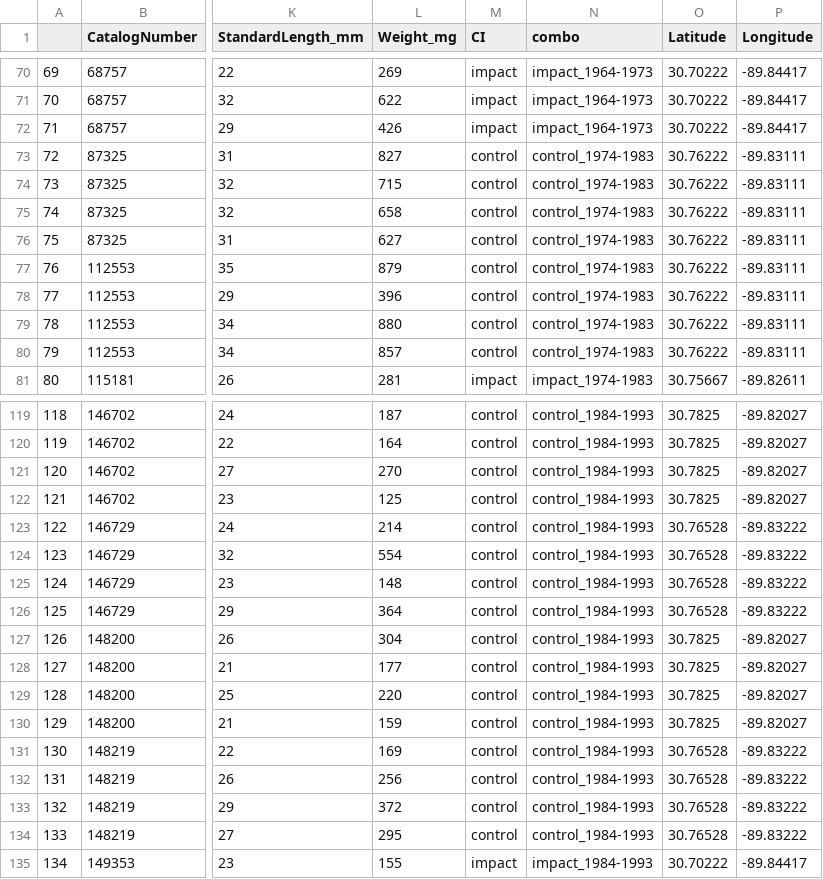
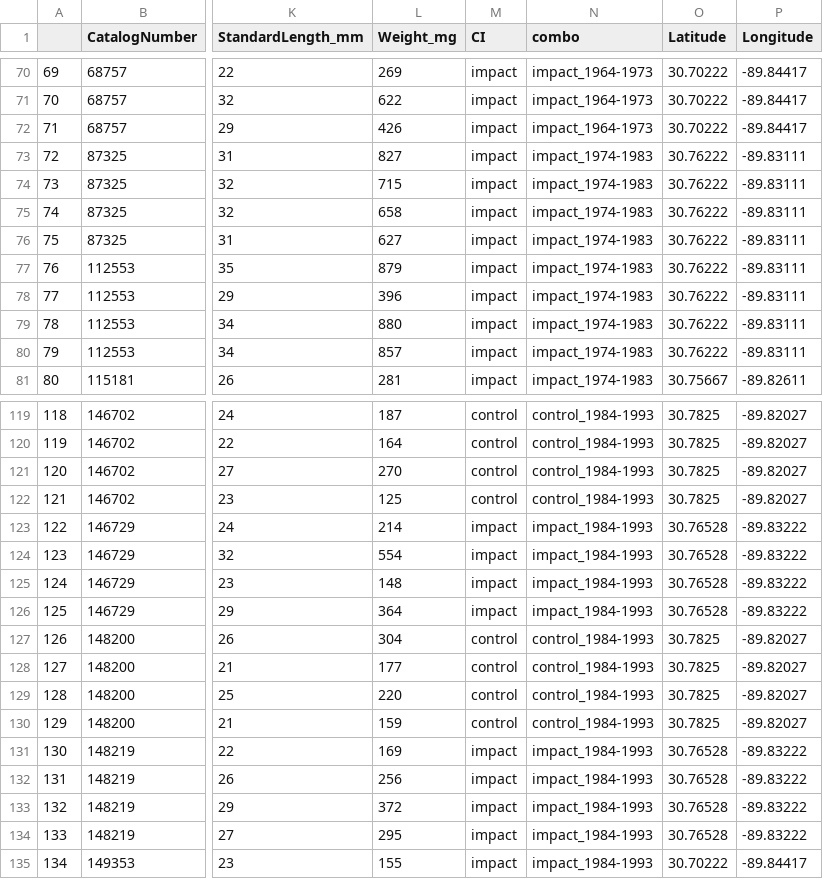
Before and after one commit to wood-lab/TUBRI, a CSV file: data/processed/Gambusia_affinis_processed_human_readable_UPDATED_2024.08.14.csv, drawn as a sheet; only a part is shown, gaps mark what is left out; the diff covers the shown part only; the diff names each change by its address in the sheet, - before the commit and + after, or states it on an @@ line.

```diff
--- a/data/processed/Gambusia_affinis_processed_human_readable_UPDATED_2024.08.14.csv
+++ b/data/processed/Gambusia_affinis_processed_human_readable_UPDATED_2024.08.14.csv
-M73:M80 (CI): control
+M73:M80 (CI): impact
-N73:N80 (combo): control_1974-1983
+N73:N80 (combo): impact_1974-1983
-M123:M126 (CI): control
+M123:M126 (CI): impact
-N123:N126 (combo): control_1984-1993
+N123:N126 (combo): impact_1984-1993
-M131:M134 (CI): control
+M131:M134 (CI): impact
-N131:N134 (combo): control_1984-1993
+N131:N134 (combo): impact_1984-1993
```
Also changed, not shown: 48 edited cells elsewhere in this file, data/processed/Ictalurus_punctatus_processed_human_readable.csv_UPDATED_2024.08.16.csv, data/processed/Ictalurus_punctatus_processed_machine_readable_UPDATED_2024.08.16.csv, 8 other files.
